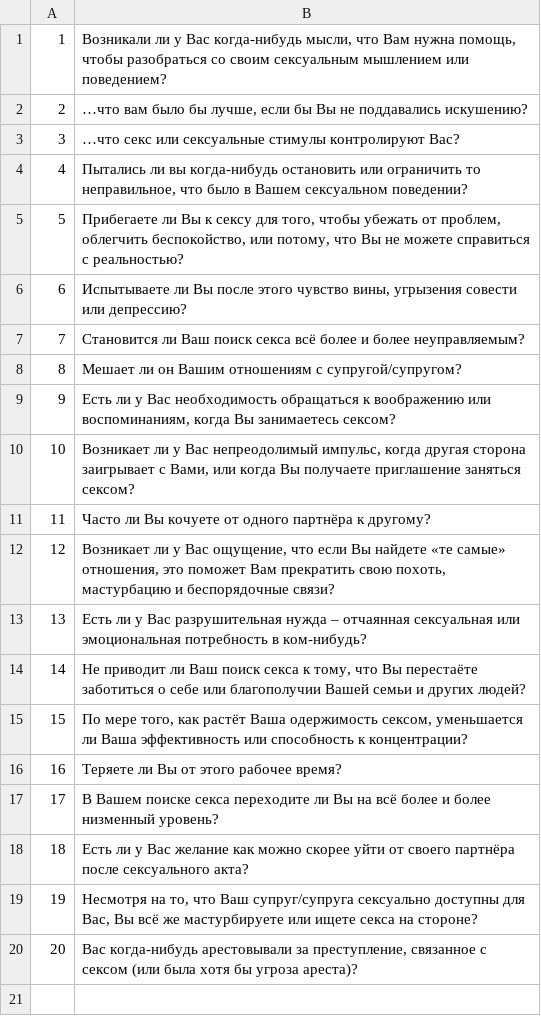
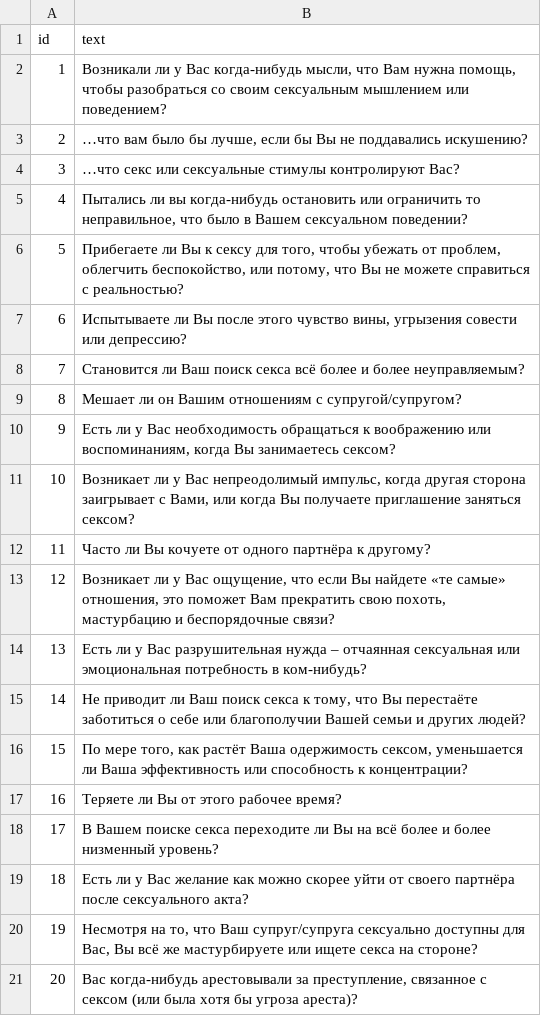
Before and after one commit to Pavel6625/alisa-lisenkova, a CSV file: _data/test_as.csv, drawn as a sheet; the diff names each change by its address in the sheet, - before the commit and + after, or states it on an @@ line.

Commit message:
Add tests and info pages

```diff
--- a/_data/test_as.csv
+++ b/_data/test_as.csv
+row 1: id | text
```
Also changed, not shown: 28 other files.
